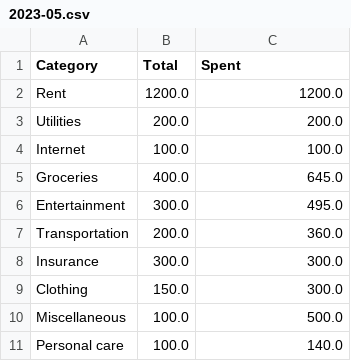
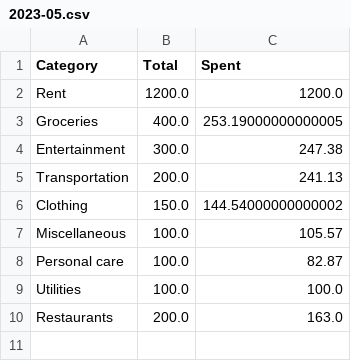
Before and after one commit to camhend/Budgeting-Application, a CSV file: budgetdata/2023-05.csv, drawn as a sheet.

```diff
--- a/budgetdata/2023-05.csv
+++ b/budgetdata/2023-05.csv
@@ -2,10 +2,9 @@ Category,Total,Spent
 Rent,1200.0,1200.0
-Utilities,200.0,200.0
-Internet,100.0,100.0
-Groceries,400.0,645.0
-Entertainment,300.0,495.0
-Transportation,200.0,360.0
-Insurance,300.0,300.0
-Clothing,150.0,300.0
-Miscellaneous,100.0,500.0
-Personal care,100.0,140.0
+Groceries,400.0,253.19000000000005
+Entertainment,300.0,247.38
+Transportation,200.0,241.13
+Clothing,150.0,144.54000000000002
+Miscellaneous,100.0,105.57
+Personal care,100.0,82.87
+Utilities,100.0,100.0
+Restaurants,200.0,163.0
```
Also changed, not shown: expensedata/2023-05.csv.
